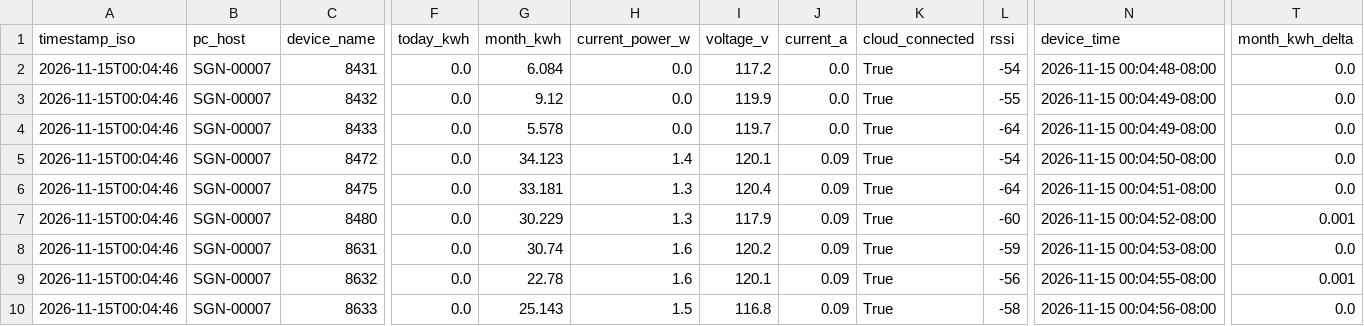
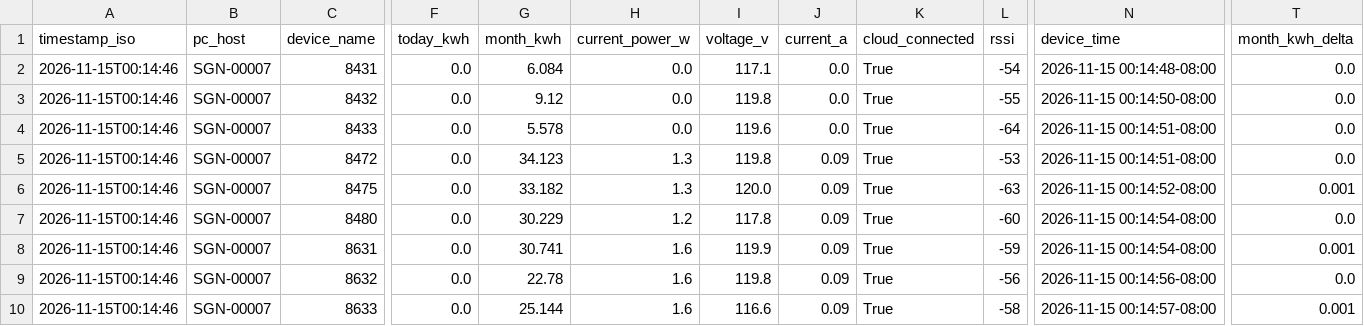
Before and after one commit to Jot18/Airtable-Dashboard, a CSV file: data/kasa_energy_latest.csv, drawn as a sheet; only a part is shown, gaps mark what is left out; the diff names each change by its address in the sheet, - before the commit and + after, or states it on an @@ line.

Commit message:
Auto update data/kasa_energy_latest.csv 2026-11-15T08:14:57.879226Z

```diff
--- a/data/kasa_energy_latest.csv
+++ b/data/kasa_energy_latest.csv
-A2:A10 (timestamp_iso): 2026-11-15T00:04:46
+A2:A10 (timestamp_iso): 2026-11-15T00:14:46
-I2 (voltage_v): 117.2
+I2 (voltage_v): 117.1
-N2 (device_time): 2026-11-15 00:04:48-08:00
+N2 (device_time): 2026-11-15 00:14:48-08:00
-I3 (voltage_v): 119.9
+I3 (voltage_v): 119.8
-N3 (device_time): 2026-11-15 00:04:49-08:00
+N3 (device_time): 2026-11-15 00:14:50-08:00
-I4 (voltage_v): 119.7
+I4 (voltage_v): 119.6
-N4 (device_time): 2026-11-15 00:04:49-08:00
+N4 (device_time): 2026-11-15 00:14:51-08:00
-H5 (current_power_w): 1.4
+H5 (current_power_w): 1.3
-I5 (voltage_v): 120.1
+I5 (voltage_v): 119.8
-L5 (rssi): -54
+L5 (rssi): -53
-N5 (device_time): 2026-11-15 00:04:50-08:00
+N5 (device_time): 2026-11-15 00:14:51-08:00
-G6 (month_kwh): 33.181
+G6 (month_kwh): 33.182
-I6 (voltage_v): 120.4
+I6 (voltage_v): 120.0
-L6 (rssi): -64
+L6 (rssi): -63
-N6 (device_time): 2026-11-15 00:04:51-08:00
+N6 (device_time): 2026-11-15 00:14:52-08:00
-T6 (month_kwh_delta): 0.0
+T6 (month_kwh_delta): 0.001
-H7 (current_power_w): 1.3
+H7 (current_power_w): 1.2
-I7 (voltage_v): 117.9
+I7 (voltage_v): 117.8
-N7 (device_time): 2026-11-15 00:04:52-08:00
+N7 (device_time): 2026-11-15 00:14:54-08:00
-T7 (month_kwh_delta): 0.001
+T7 (month_kwh_delta): 0.0
-G8 (month_kwh): 30.74
+G8 (month_kwh): 30.741
-I8 (voltage_v): 120.2
+I8 (voltage_v): 119.9
-N8 (device_time): 2026-11-15 00:04:53-08:00
+N8 (device_time): 2026-11-15 00:14:54-08:00
-T8 (month_kwh_delta): 0.0
+T8 (month_kwh_delta): 0.001
-I9 (voltage_v): 120.1
+I9 (voltage_v): 119.8
-N9 (device_time): 2026-11-15 00:04:55-08:00
+N9 (device_time): 2026-11-15 00:14:56-08:00
-T9 (month_kwh_delta): 0.001
+T9 (month_kwh_delta): 0.0
-G10 (month_kwh): 25.143
+G10 (month_kwh): 25.144
-H10 (current_power_w): 1.5
+H10 (current_power_w): 1.6
-I10 (voltage_v): 116.8
+I10 (voltage_v): 116.6
-N10 (device_time): 2026-11-15 00:04:56-08:00
+N10 (device_time): 2026-11-15 00:14:57-08:00
-T10 (month_kwh_delta): 0.0
+T10 (month_kwh_delta): 0.001
```
